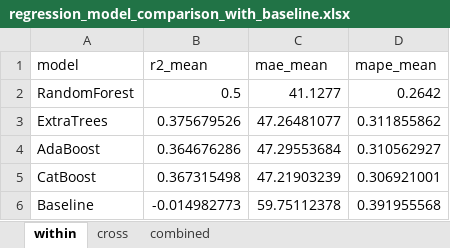
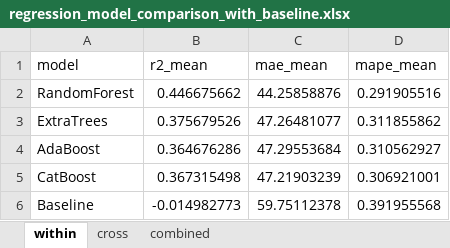
Before and after one commit to chenwudao/Electrotactility, an Excel workbook: model/regression/results/regression_model_comparison_with_baseline.xlsx, sheet within, drawn as a sheet; values as stored, in another font and other column widths than the file's, no borders; the diff names each change by its address in the sheet, - before the commit and + after, or states it on an @@ line.

```diff
--- a/model/regression/results/regression_model_comparison_with_baseline.xlsx (sheet within)
+++ b/model/regression/results/regression_model_comparison_with_baseline.xlsx (sheet within)
-B2 (r2_mean): 0.5
+B2 (r2_mean): 0.446675662
-C2 (mae_mean): 41.1277
+C2 (mae_mean): 44.25858876
-D2 (mape_mean): 0.2642
+D2 (mape_mean): 0.291905516
```
Also changed, not shown: sheet combined, sheet cross, model/regression/non-cross-regression/regression_structured_prior_within.xlsx, revision_experiments/results/baseline_vs_multimodal_classification.xlsx, 56 other files.
